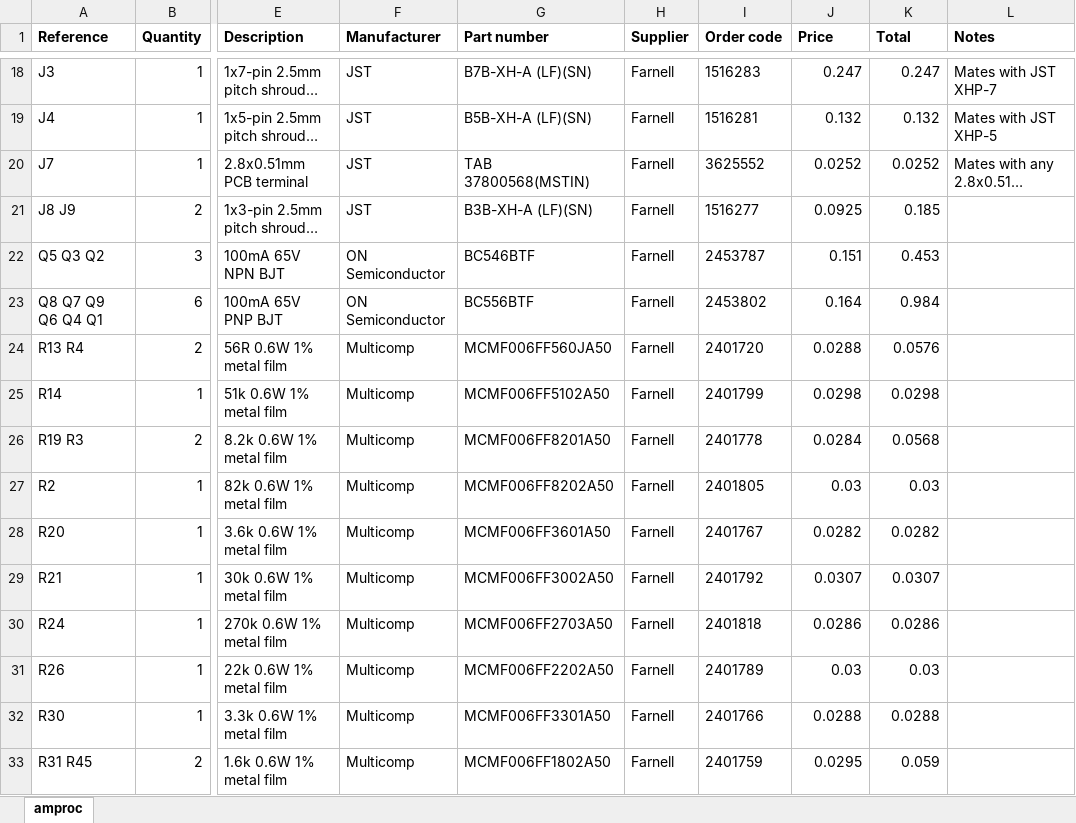
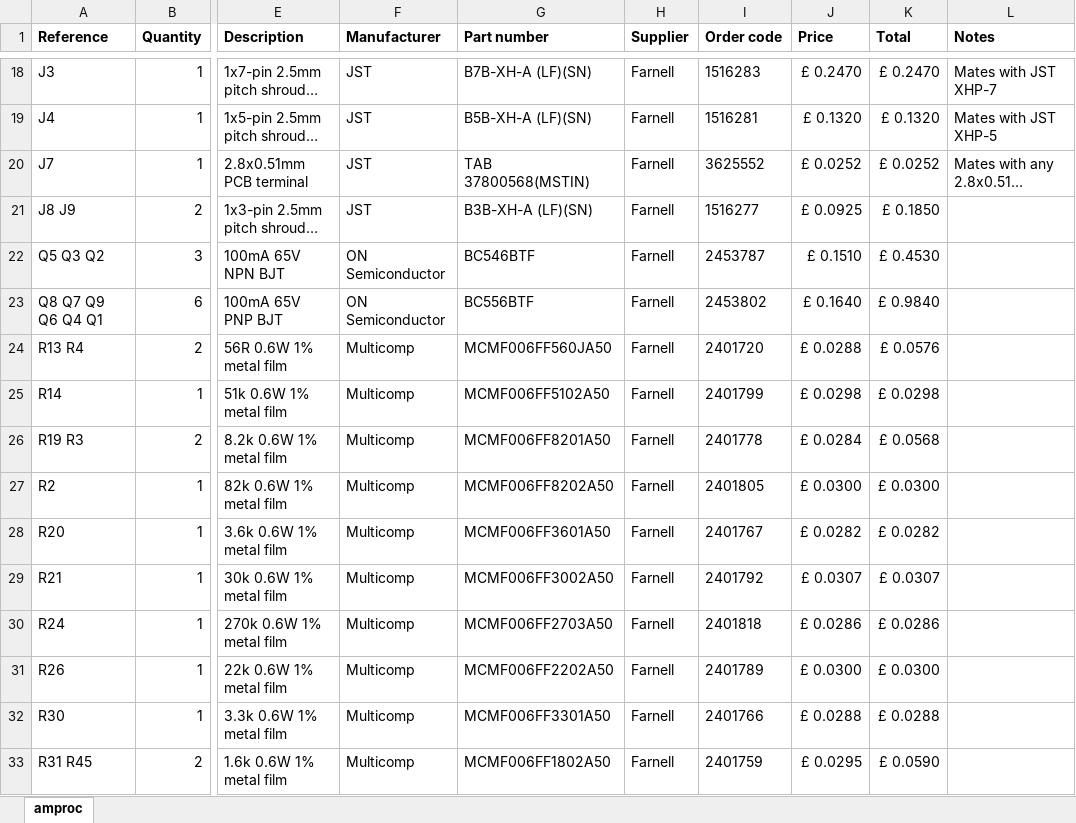
Before and after one commit to jvok94/D4Damager, an Excel workbook: amproc/BoM fm row.xlsx, sheet amproc, drawn as a sheet; only a part is shown, gaps mark what is left out; long unchanged cells end in …; values as stored, in another font and other column widths than the file's, no borders; the diff covers the shown part only; the diff names each change by its address in the sheet, - before the commit and + after, or states it on an @@ line.

```diff
--- a/amproc/BoM fm row.xlsx (sheet amproc)
+++ b/amproc/BoM fm row.xlsx (sheet amproc)
-J18 (Price): 0.247
+J18 (Price): £ 0.2470
-K18 (Total): 0.247
+K18 (Total): £ 0.2470
-J19 (Price): 0.132
+J19 (Price): £ 0.1320
-K19 (Total): 0.132
+K19 (Total): £ 0.1320
-J20 (Price): 0.0252
+J20 (Price): £ 0.0252
-K20 (Total): 0.0252
+K20 (Total): £ 0.0252
-J21 (Price): 0.0925
+J21 (Price): £ 0.0925
-K21 (Total): 0.185
+K21 (Total): £ 0.1850
-J22 (Price): 0.151
+J22 (Price): £ 0.1510
-K22 (Total): 0.453
+K22 (Total): £ 0.4530
-J23 (Price): 0.164
+J23 (Price): £ 0.1640
-K23 (Total): 0.984
+K23 (Total): £ 0.9840
-J24 (Price): 0.0288
+J24 (Price): £ 0.0288
-K24 (Total): 0.0576
+K24 (Total): £ 0.0576
-J25 (Price): 0.0298
+J25 (Price): £ 0.0298
-K25 (Total): 0.0298
+K25 (Total): £ 0.0298
-J26 (Price): 0.0284
+J26 (Price): £ 0.0284
-K26 (Total): 0.0568
+K26 (Total): £ 0.0568
-J27 (Price): 0.03
+J27 (Price): £ 0.0300
-K27 (Total): 0.03
+K27 (Total): £ 0.0300
-J28 (Price): 0.0282
+J28 (Price): £ 0.0282
-K28 (Total): 0.0282
+K28 (Total): £ 0.0282
-J29 (Price): 0.0307
+J29 (Price): £ 0.0307
-K29 (Total): 0.0307
+K29 (Total): £ 0.0307
-J30 (Price): 0.0286
+J30 (Price): £ 0.0286
-K30 (Total): 0.0286
+K30 (Total): £ 0.0286
-J31 (Price): 0.03
+J31 (Price): £ 0.0300
-K31 (Total): 0.03
+K31 (Total): £ 0.0300
-J32 (Price): 0.0288
+J32 (Price): £ 0.0288
-K32 (Total): 0.0288
+K32 (Total): £ 0.0288
-J33 (Price): 0.0295
+J33 (Price): £ 0.0295
-K33 (Total): 0.059
+K33 (Total): £ 0.0590
```
Also changed, not shown: 66 edited cells and cell formats elsewhere in this sheet, balio/BoM fm row.xlsx, dmeter/BoM.xlsx.
